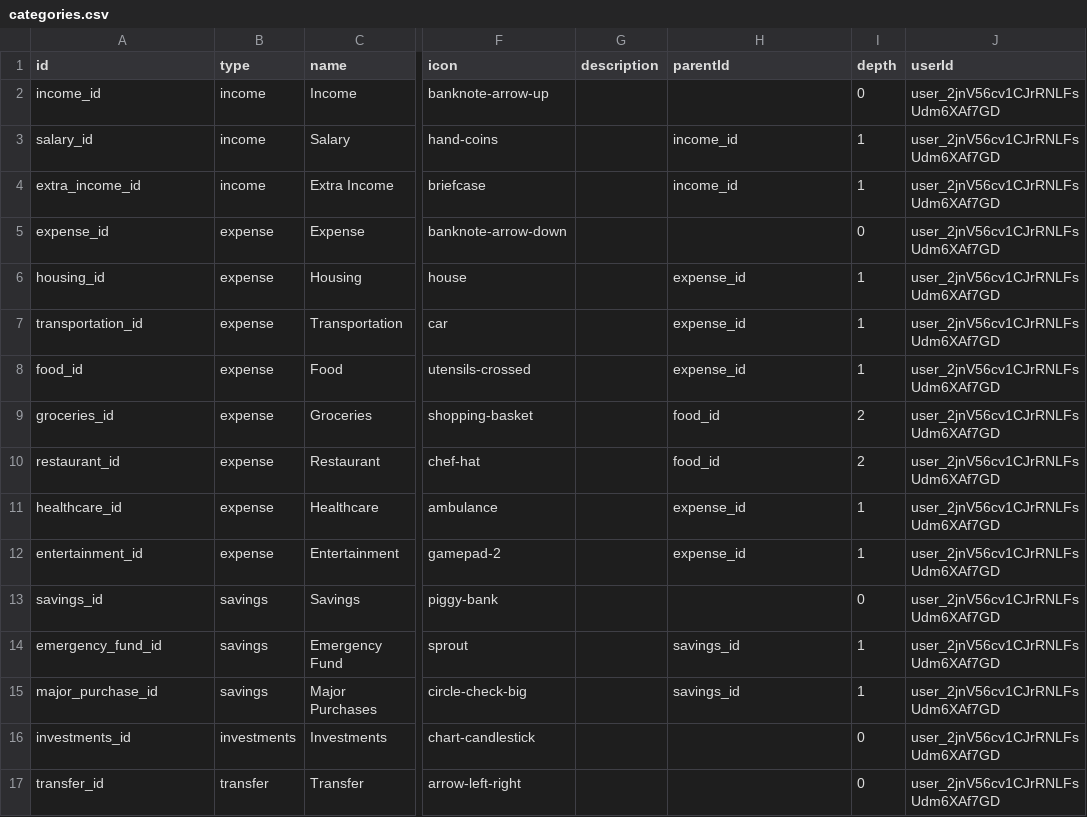
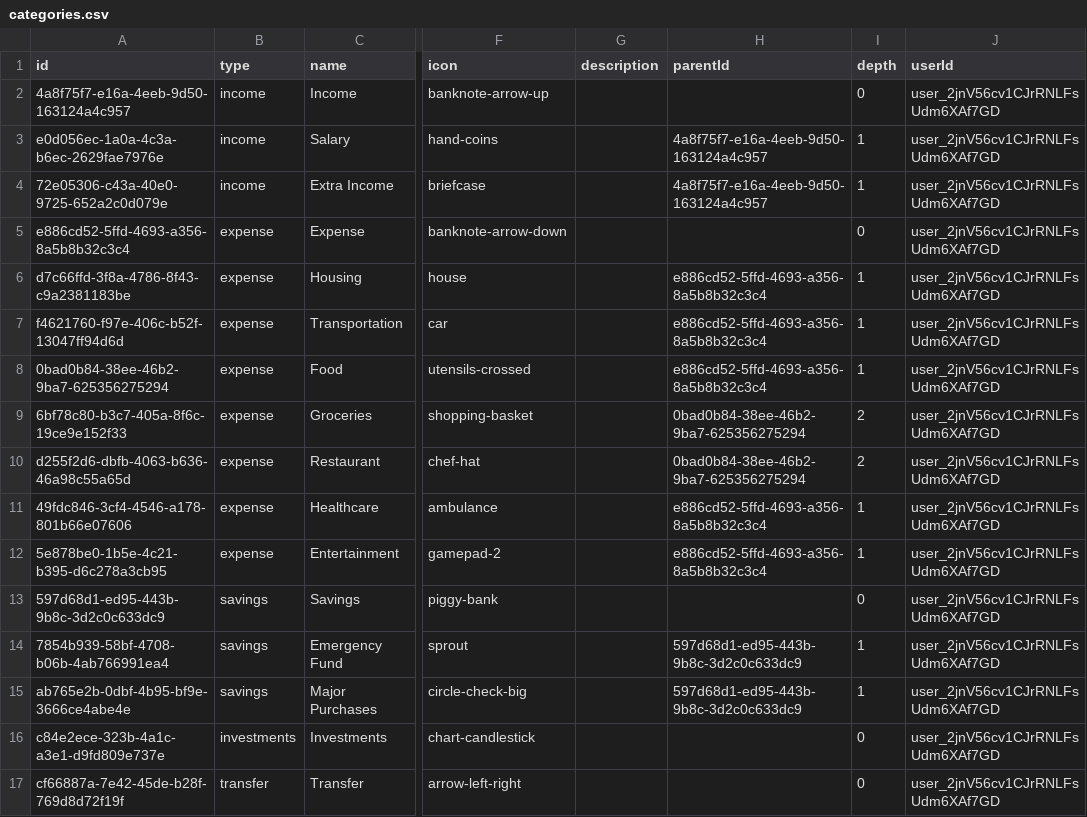
Before and after one commit to matteobad/badget-app, a CSV file: src/server/db/data/categories.csv, drawn as a sheet; only a part is shown, gaps mark what is left out; the diff names each change by its address in the sheet, - before the commit and + after, or states it on an @@ line.

```diff
--- a/src/server/db/data/categories.csv
+++ b/src/server/db/data/categories.csv
-A2 (id): income_id
+A2 (id): 4a8f75f7-e16a-4eeb-9d50-163124a4c957
-A3 (id): salary_id
+A3 (id): e0d056ec-1a0a-4c3a-b6ec-2629fae7976e
-H3:H4 (parentId): income_id
+H3:H4 (parentId): 4a8f75f7-e16a-4eeb-9d50-163124a4c957
-A4 (id): extra_income_id
+A4 (id): 72e05306-c43a-40e0-9725-652a2c0d079e
-A5 (id): expense_id
+A5 (id): e886cd52-5ffd-4693-a356-8a5b8b32c3c4
-A6 (id): housing_id
+A6 (id): d7c66ffd-3f8a-4786-8f43-c9a2381183be
-H6:H8 (parentId): expense_id
+H6:H8 (parentId): e886cd52-5ffd-4693-a356-8a5b8b32c3c4
-A7 (id): transportation_id
+A7 (id): f4621760-f97e-406c-b52f-13047ff94d6d
-A8 (id): food_id
+A8 (id): 0bad0b84-38ee-46b2-9ba7-625356275294
-A9 (id): groceries_id
+A9 (id): 6bf78c80-b3c7-405a-8f6c-19ce9e152f33
-H9:H10 (parentId): food_id
+H9:H10 (parentId): 0bad0b84-38ee-46b2-9ba7-625356275294
-A10 (id): restaurant_id
+A10 (id): d255f2d6-dbfb-4063-b636-46a98c55a65d
-A11 (id): healthcare_id
+A11 (id): 49fdc846-3cf4-4546-a178-801b66e07606
-H11:H12 (parentId): expense_id
+H11:H12 (parentId): e886cd52-5ffd-4693-a356-8a5b8b32c3c4
-A12 (id): entertainment_id
+A12 (id): 5e878be0-1b5e-4c21-b395-d6c278a3cb95
-A13 (id): savings_id
+A13 (id): 597d68d1-ed95-443b-9b8c-3d2c0c633dc9
-A14 (id): emergency_fund_id
+A14 (id): 7854b939-58bf-4708-b06b-4ab766991ea4
-H14:H15 (parentId): savings_id
+H14:H15 (parentId): 597d68d1-ed95-443b-9b8c-3d2c0c633dc9
-A15 (id): major_purchase_id
+A15 (id): ab765e2b-0dbf-4b95-bf9e-3666ce4abe4e
-A16 (id): investments_id
+A16 (id): c84e2ece-323b-4a1c-a3e1-d9fd809e737e
-A17 (id): transfer_id
+A17 (id): cf66887a-7e42-45de-b28f-769d8d72f19f
```
Also changed, not shown: src/server/db/data/budgets.csv, 22 other files.
